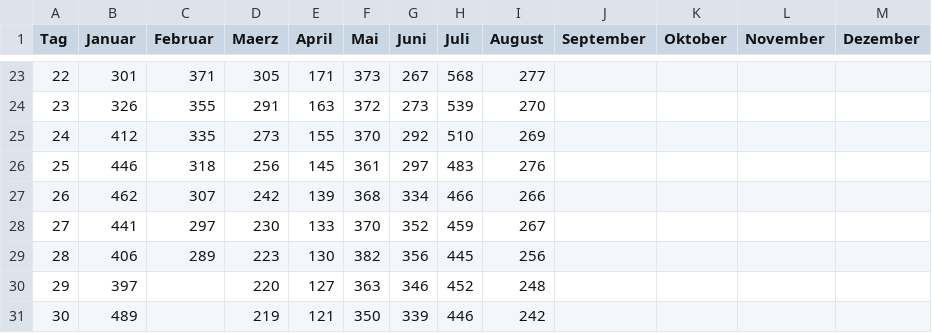
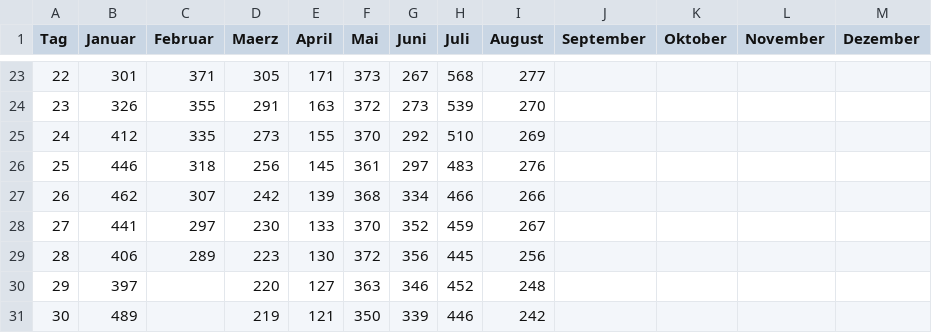
Before and after one commit to opendataddorf/od-resources, a CSV file: Rheinpegel_Tag 2021.csv, drawn as a sheet; only a part is shown, gaps mark what is left out.

Commit message:
Update Rheinpegel_Tag 2021.csv

```diff
--- a/Rheinpegel_Tag 2021.csv
+++ b/Rheinpegel_Tag 2021.csv
@@ -28,3 +28,3 @@ Tag,Januar,Februar,Maerz,April,Mai,Juni,Juli,August,September,Oktober,November,D
 27,441,297,230,133,370,352,459,267,,,,
-28,406,289,223,130,382,356,445,256,,,,
+28,406,289,223,130,372,356,445,256,,,,
 29,397,,220,127,363,346,452,248,,,,
```
